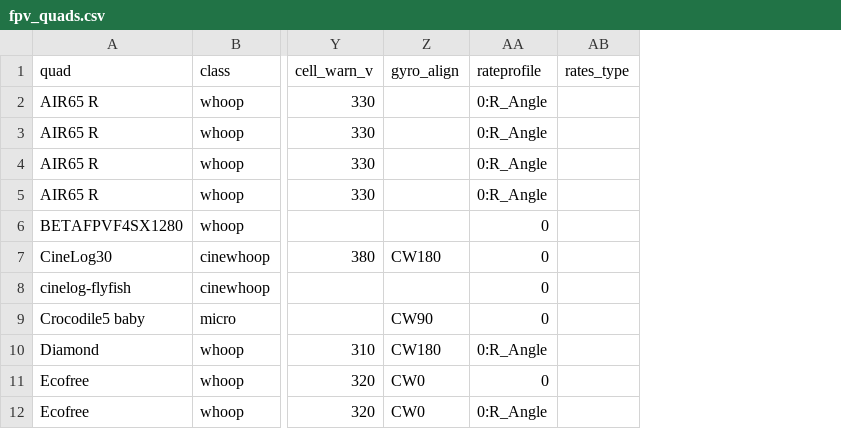
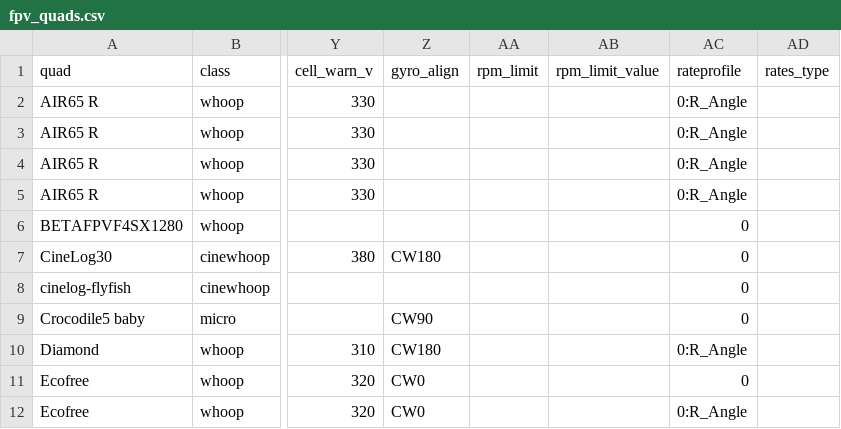
Before and after one commit to irom77/fpv_cli_dumps, a CSV file: fpv_quads.csv, drawn as a sheet; only a part is shown, gaps mark what is left out; the diff names each change by its address in the sheet, - before the commit and + after, or states it on an @@ line.

```diff
--- a/fpv_quads.csv
+++ b/fpv_quads.csv
+column AA (rpm_limit), empty
+column AB (rpm_limit_value), empty
```
Also changed, not shown: fpv_quads_latest.csv, 7 other files.
